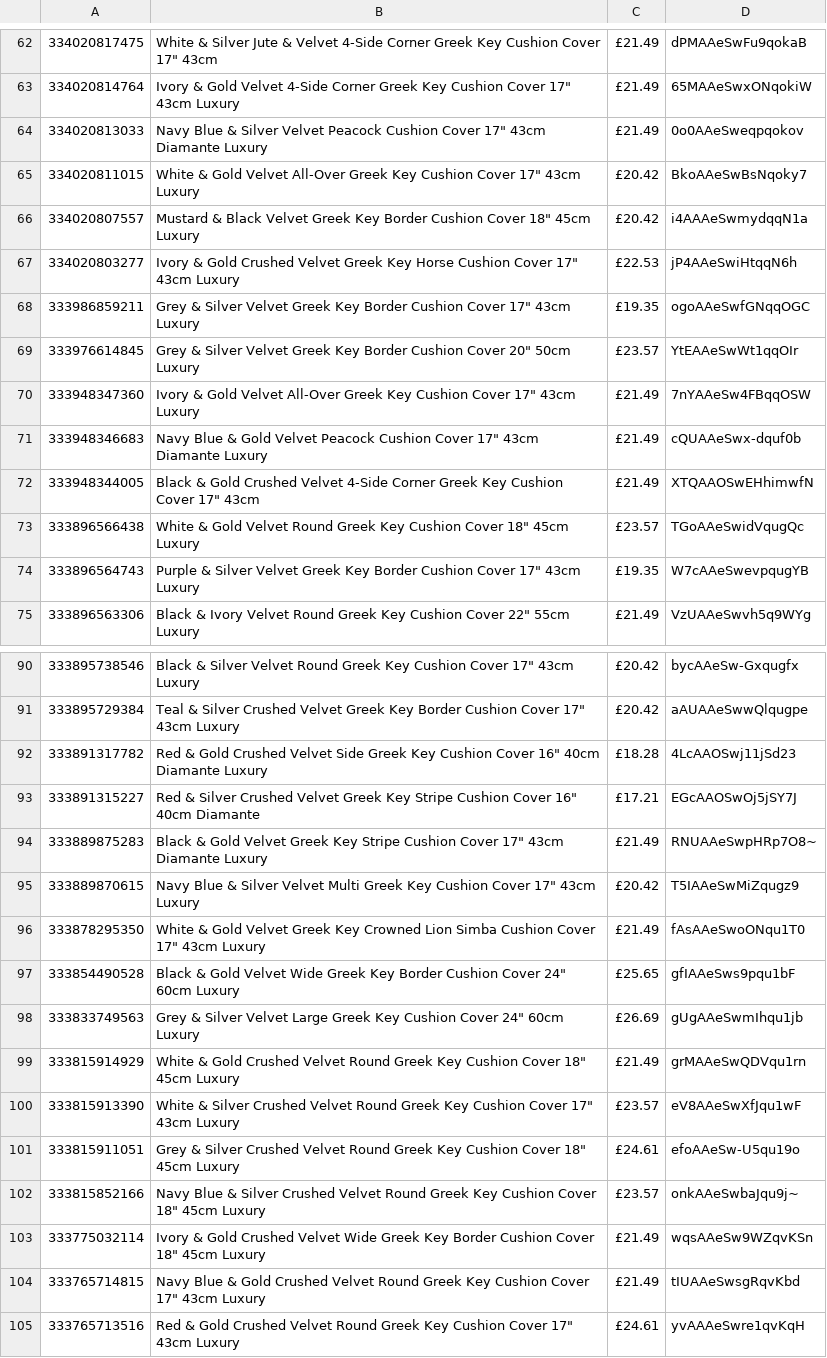
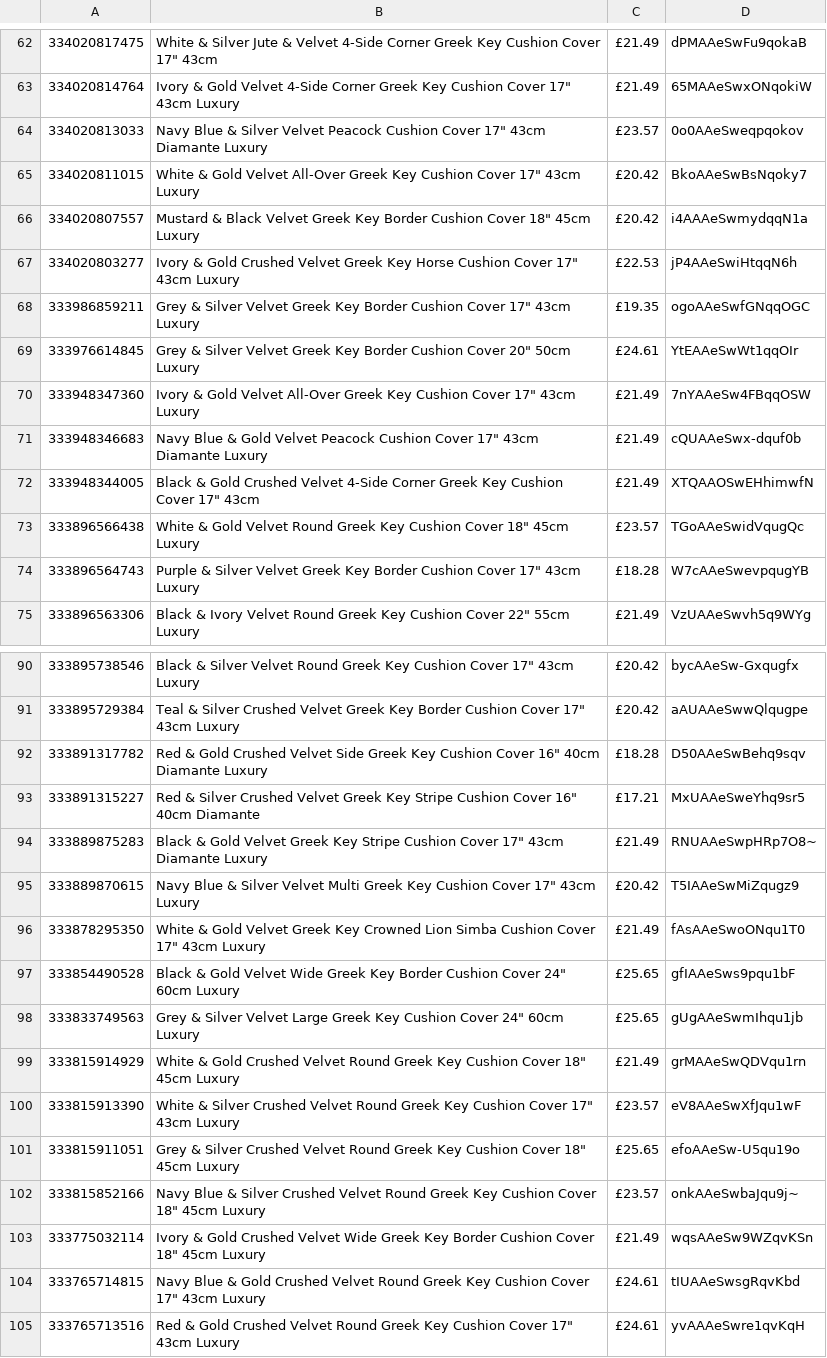
Before and after one commit to alfarash/alfarash-site, a TSV file: data/live.tsv, drawn as a sheet; only a part is shown, gaps mark what is left out; the diff covers the shown part only.

```diff
--- a/data/live.tsv
+++ b/data/live.tsv
@@ -63,3 +63,3 @@
 334020814764	Ivory & Gold Velvet 4-Side Corner Greek Key Cushion Cover 17" 43cm Luxury	£21.49	65MAAeSwxONqokiW
-334020813033	Navy Blue & Silver Velvet Peacock Cushion Cover 17" 43cm Diamante Luxury	£21.49	0o0AAeSweqpqokov
+334020813033	Navy Blue & Silver Velvet Peacock Cushion Cover 17" 43cm Diamante Luxury	£23.57	0o0AAeSweqpqokov
 334020811015	White & Gold Velvet All-Over Greek Key Cushion Cover 17" 43cm Luxury	£20.42	BkoAAeSwBsNqoky7
@@ -68,3 +68,3 @@
 333986859211	Grey & Silver Velvet Greek Key Border Cushion Cover 17" 43cm Luxury	£19.35	ogoAAeSwfGNqqOGC
-333976614845	Grey & Silver Velvet Greek Key Border Cushion Cover 20" 50cm Luxury	£23.57	YtEAAeSwWt1qqOIr
+333976614845	Grey & Silver Velvet Greek Key Border Cushion Cover 20" 50cm Luxury	£24.61	YtEAAeSwWt1qqOIr
 333948347360	Ivory & Gold Velvet All-Over Greek Key Cushion Cover 17" 43cm Luxury	£21.49	7nYAAeSw4FBqqOSW
@@ -73,3 +73,3 @@
 333896566438	White & Gold Velvet Round Greek Key Cushion Cover 18" 45cm Luxury	£23.57	TGoAAeSwidVqugQc
-333896564743	Purple & Silver Velvet Greek Key Border Cushion Cover 17" 43cm Luxury	£19.35	W7cAAeSwevpqugYB
+333896564743	Purple & Silver Velvet Greek Key Border Cushion Cover 17" 43cm Luxury	£18.28	W7cAAeSwevpqugYB
 333896563306	Black & Ivory Velvet Round Greek Key Cushion Cover 22" 55cm Luxury	£21.49	VzUAAeSwvh5q9WYg
@@ -91,4 +91,4 @@
 333895729384	Teal & Silver Crushed Velvet Greek Key Border Cushion Cover 17" 43cm Luxury	£20.42	aAUAAeSwwQlqugpe
-333891317782	Red & Gold Crushed Velvet Side Greek Key Cushion Cover 16" 40cm Diamante Luxury	£18.28	4LcAAOSwj11jSd23
-333891315227	Red & Silver Crushed Velvet Greek Key Stripe Cushion Cover 16" 40cm Diamante	£17.21	EGcAAOSwOj5jSY7J
+333891317782	Red & Gold Crushed Velvet Side Greek Key Cushion Cover 16" 40cm Diamante Luxury	£18.28	D50AAeSwBehq9sqv
+333891315227	Red & Silver Crushed Velvet Greek Key Stripe Cushion Cover 16" 40cm Diamante	£17.21	MxUAAeSweYhq9sr5
 333889875283	Black & Gold Velvet Greek Key Stripe Cushion Cover 17" 43cm Diamante Luxury	£21.49	RNUAAeSwpHRp7O8~
@@ -97,9 +97,9 @@
 333854490528	Black & Gold Velvet Wide Greek Key Border Cushion Cover 24" 60cm Luxury	£25.65	gfIAAeSws9pqu1bF
-333833749563	Grey & Silver Velvet Large Greek Key Cushion Cover 24" 60cm Luxury	£26.69	gUgAAeSwmIhqu1jb
+333833749563	Grey & Silver Velvet Large Greek Key Cushion Cover 24" 60cm Luxury	£25.65	gUgAAeSwmIhqu1jb
 333815914929	White & Gold Crushed Velvet Round Greek Key Cushion Cover 18" 45cm Luxury	£21.49	grMAAeSwQDVqu1rn
 333815913390	White & Silver Crushed Velvet Round Greek Key Cushion Cover 17" 43cm Luxury	£23.57	eV8AAeSwXfJqu1wF
-333815911051	Grey & Silver Crushed Velvet Round Greek Key Cushion Cover 18" 45cm Luxury	£24.61	efoAAeSw-U5qu19o
+333815911051	Grey & Silver Crushed Velvet Round Greek Key Cushion Cover 18" 45cm Luxury	£25.65	efoAAeSw-U5qu19o
 333815852166	Navy Blue & Silver Crushed Velvet Round Greek Key Cushion Cover 18" 45cm Luxury	£23.57	onkAAeSwbaJqu9j~
 333775032114	Ivory & Gold Crushed Velvet Wide Greek Key Border Cushion Cover 18" 45cm Luxury	£21.49	wqsAAeSw9WZqvKSn
-333765714815	Navy Blue & Gold Crushed Velvet Round Greek Key Cushion Cover 17" 43cm Luxury	£21.49	tIUAAeSwsgRqvKbd
+333765714815	Navy Blue & Gold Crushed Velvet Round Greek Key Cushion Cover 17" 43cm Luxury	£24.61	tIUAAeSwsgRqvKbd
 333765713516	Red & Gold Crushed Velvet Round Greek Key Cushion Cover 17" 43cm Luxury	£24.61	yvAAAeSwre1qvKqH
```
Also changed, not shown: 33 edited cells elsewhere in this file.
